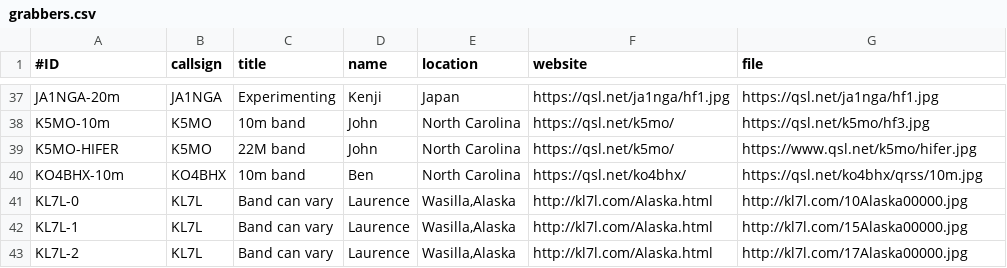
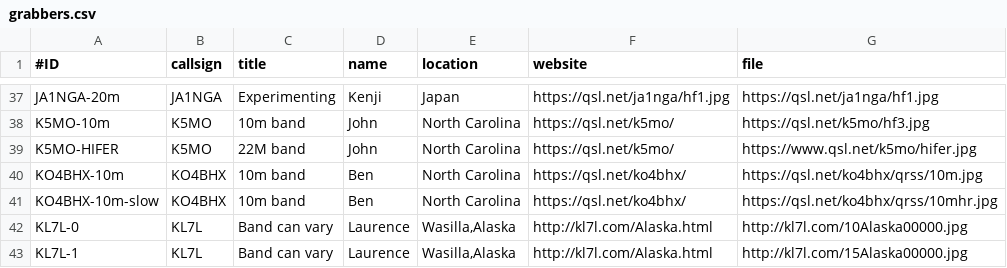
Before and after one commit to swharden/QRSSplus, a CSV file: grabbers.csv, drawn as a sheet; only a part is shown, gaps mark what is left out; the shorter side is filled out with more unchanged rows.

Commit message:
Update grabbers.csv

```diff
--- a/grabbers.csv
+++ b/grabbers.csv
@@ -40,2 +40,3 @@ K5MO-HIFER,K5MO,22M band,John,North Carolina,https://qsl.net/k5mo/,https://www.q
 KO4BHX-10m,KO4BHX,10m band,Ben,North Carolina,https://qsl.net/ko4bhx/,https://qsl.net/ko4bhx/qrss/10m.jpg
+KO4BHX-10m-slow,KO4BHX,10m band,Ben,North Carolina,https://qsl.net/ko4bhx/,https://qsl.net/ko4bhx/qrss/10mhr.jpg
 KL7L-0,KL7L,Band can vary,Laurence,"Wasilla,Alaska",http://kl7l.com/Alaska.html,http://kl7l.com/10Alaska00000.jpg
```
